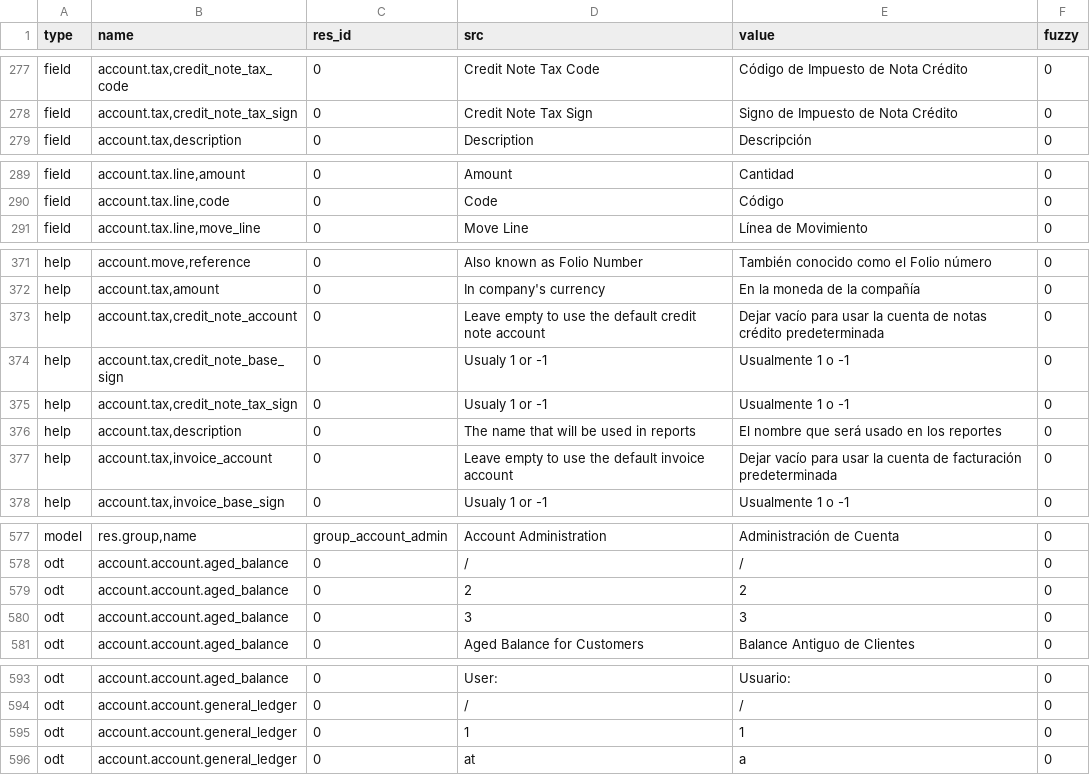
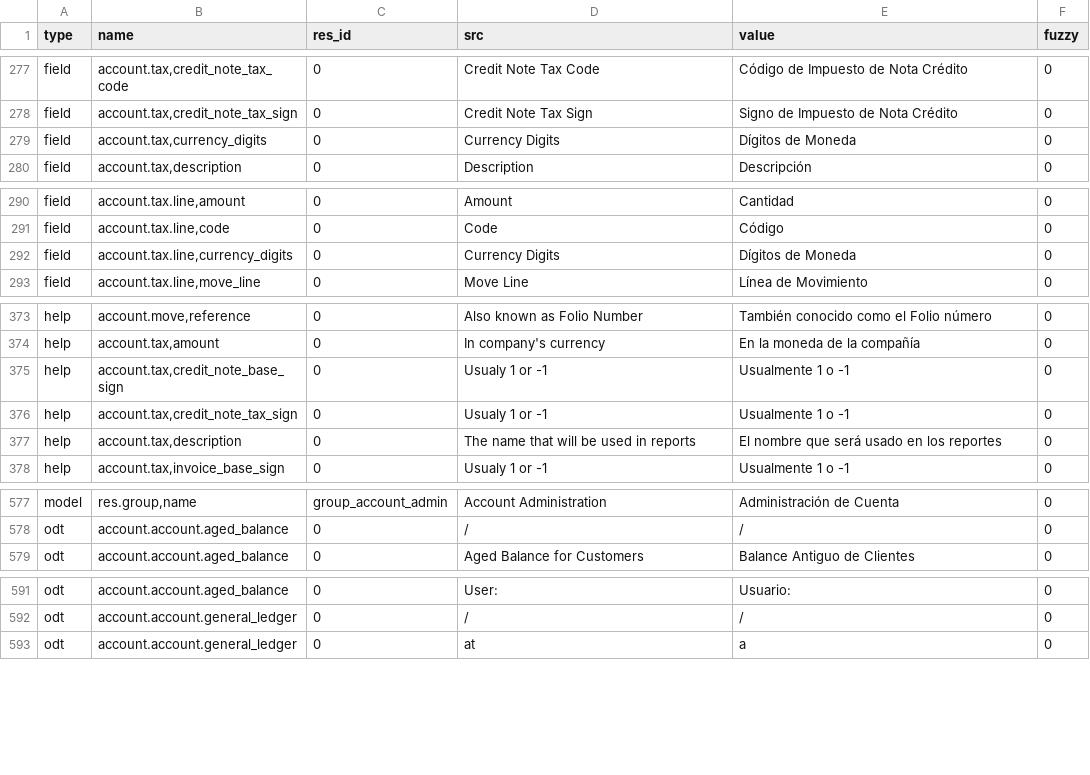
Before and after one commit to coopengo/account, a CSV file: es_CO.csv, drawn as a sheet; only a part is shown, gaps mark what is left out; removed rows and columns are numbered as before the commit, all else as after; the diff covers the shown part only; the diff names each change by its address in the sheet, - before the commit and + after, or states it on an @@ line.

Commit message:
Updated es_CO translation

```diff
--- a/es_CO.csv
+++ b/es_CO.csv
+row 279: field | account.tax,currency_digits | 0 | Currency Digits | Dígitos de Moneda | 0
+row 292: field | account.tax.line,currency_digits | 0 | Currency Digits | Dígitos de Moneda | 0
-row 373: help | account.tax,credit_note_account | 0 | Leave empty to use the default credit note account | Dejar vacío para usar la cuenta de notas crédito predeterminada | 0
-row 377: help | account.tax,invoice_account | 0 | Leave empty to use the default invoice account | Dejar vacío para usar la cuenta de facturación predeterminada | 0
-row 579: odt | account.account.aged_balance | 0 | 2 | 2 | 0
-row 580: odt | account.account.aged_balance | 0 | 3 | 3 | 0
-row 595: odt | account.account.general_ledger | 0 | 1 | 1 | 0
```
Also changed, not shown: 3 removed rows and 4 edited cells elsewhere in this file.
